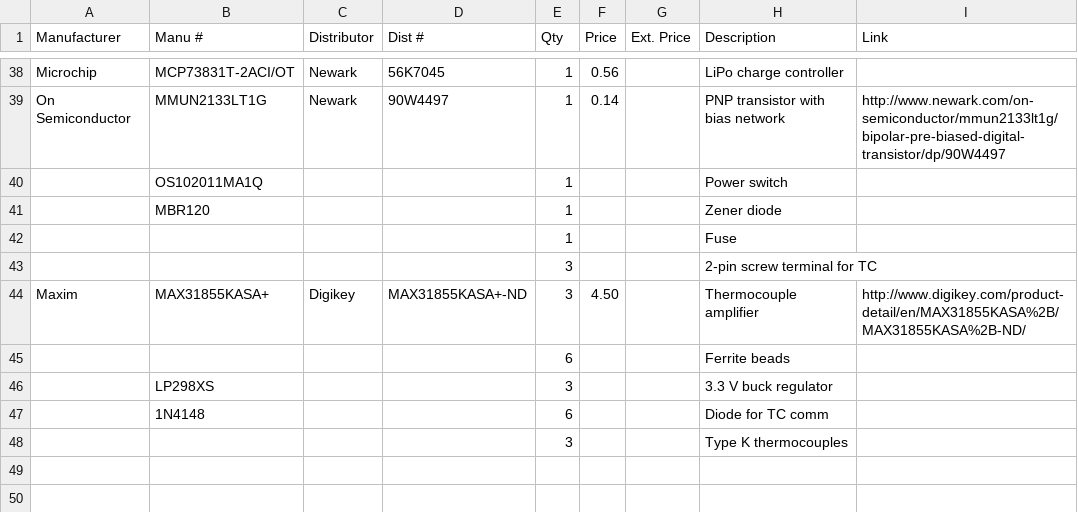
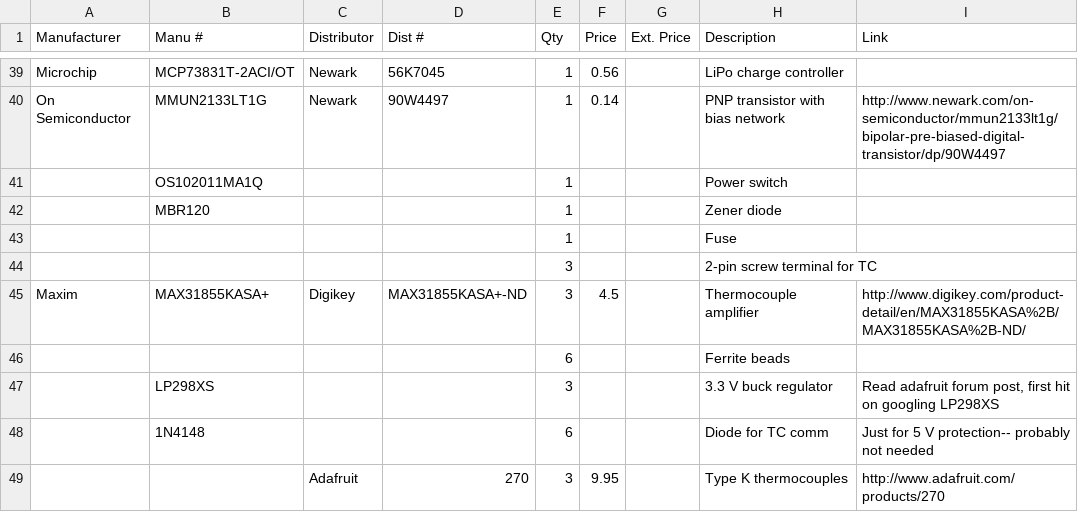
Before and after one commit to MobileSensorPlatform/mobile-sensor-pcb, a CSV file: mobile-sensor-bom.csv, drawn as a sheet; only a part is shown, gaps mark what is left out; the diff covers the shown part only.

```diff
--- a/mobile-sensor-bom.csv
+++ b/mobile-sensor-bom.csv
@@ -43,6 +44,6 @@ On Semiconductor,MMUN2133LT1G,Newark,90W4497,1,0.14,,PNP transistor with bias ne
 ,,,,3,,,2-pin screw terminal for TC,
-Maxim,MAX31855KASA+,Digikey,MAX31855KASA+-ND,3,4.50,,Thermocouple amplifier,http://www.digikey.com/product-detail/en/MAX31855KASA%2B/MAX31855KASA%2B-ND/
+Maxim,MAX31855KASA+,Digikey,MAX31855KASA+-ND,3,4.5,,Thermocouple amplifier,http://www.digikey.com/product-detail/en/MAX31855KASA%2B/MAX31855KASA%2B-ND/
 ,,,,6,,,Ferrite beads,
-,LP298XS,,,3,,,3.3 V buck regulator,
-,1N4148,,,6,,,Diode for TC comm,
-,,,,3,,,Type K thermocouples,
+,LP298XS,,,3,,,3.3 V buck regulator,"Read adafruit forum post, first hit on googling LP298XS"
+,1N4148,,,6,,,Diode for TC comm,Just for 5 V protection-- probably not needed
+,,Adafruit,270,3,9.95,,Type K thermocouples,http://www.adafruit.com/products/270
```
Also changed, not shown: 11 added rows, 10 removed rows and 3 edited cells elsewhere in this file.
